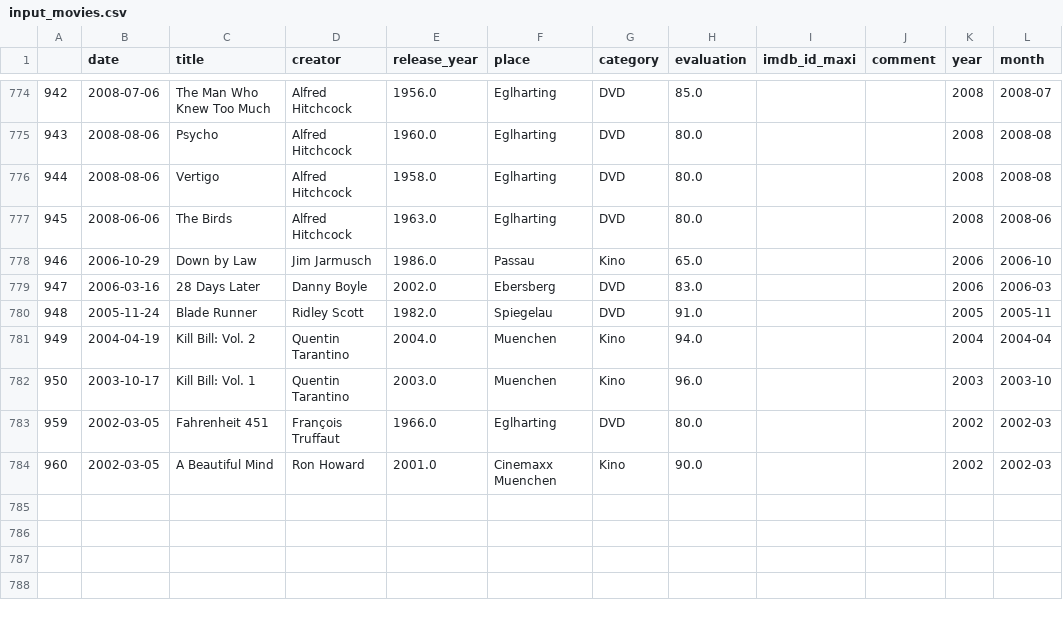
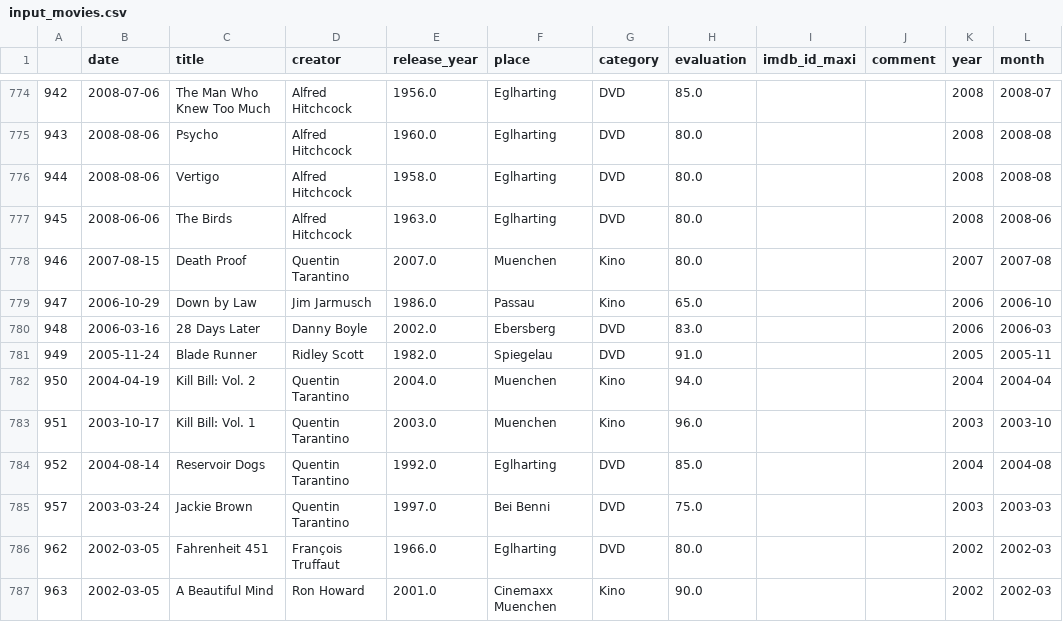
Before and after one commit to muellermax/movie-opera-diary, a CSV file: wrangling_scripts/input_movies.csv, drawn as a sheet; only a part is shown, gaps mark what is left out.

```diff
--- a/wrangling_scripts/input_movies.csv
+++ b/wrangling_scripts/input_movies.csv
@@ -777,8 +777,11 @@
 945,2008-06-06,The Birds,Alfred Hitchcock,1963.0,Eglharting,DVD,80.0,,,2008,2008-06
-946,2006-10-29,Down by Law,Jim Jarmusch,1986.0,Passau,Kino,65.0,,,2006,2006-10
-947,2006-03-16,28 Days Later,Danny Boyle,2002.0,Ebersberg,DVD,83.0,,,2006,2006-03
-948,2005-11-24,Blade Runner,Ridley Scott,1982.0,Spiegelau,DVD,91.0,,,2005,2005-11
-949,2004-04-19,Kill Bill: Vol. 2,Quentin Tarantino,2004.0,Muenchen,Kino,94.0,,,2004,2004-04
-950,2003-10-17,Kill Bill: Vol. 1,Quentin Tarantino,2003.0,Muenchen,Kino,96.0,,,2003,2003-10
-959,2002-03-05,Fahrenheit 451,François Truffaut,1966.0,Eglharting,DVD,80.0,,,2002,2002-03
-960,2002-03-05,A Beautiful Mind,Ron Howard,2001.0,Cinemaxx Muenchen,Kino,90.0,,,2002,2002-03
+946,2007-08-15,Death Proof,Quentin Tarantino,2007.0,Muenchen,Kino,80.0,,,2007,2007-08
+947,2006-10-29,Down by Law,Jim Jarmusch,1986.0,Passau,Kino,65.0,,,2006,2006-10
+948,2006-03-16,28 Days Later,Danny Boyle,2002.0,Ebersberg,DVD,83.0,,,2006,2006-03
+949,2005-11-24,Blade Runner,Ridley Scott,1982.0,Spiegelau,DVD,91.0,,,2005,2005-11
+950,2004-04-19,Kill Bill: Vol. 2,Quentin Tarantino,2004.0,Muenchen,Kino,94.0,,,2004,2004-04
+951,2003-10-17,Kill Bill: Vol. 1,Quentin Tarantino,2003.0,Muenchen,Kino,96.0,,,2003,2003-10
+952,2004-08-14,Reservoir Dogs,Quentin Tarantino,1992.0,Eglharting,DVD,85.0,,,2004,2004-08
+957,2003-03-24,Jackie Brown,Quentin Tarantino,1997.0,Bei Benni,DVD,75.0,,,2003,2003-03
+962,2002-03-05,Fahrenheit 451,François Truffaut,1966.0,Eglharting,DVD,80.0,,,2002,2002-03
+963,2002-03-05,A Beautiful Mind,Ron Howard,2001.0,Cinemaxx Muenchen,Kino,90.0,,,2002,2002-03
```
Also changed, not shown: wrangling_scripts/input_operas.csv, wrangling_scripts/input_tmdb.csv.
